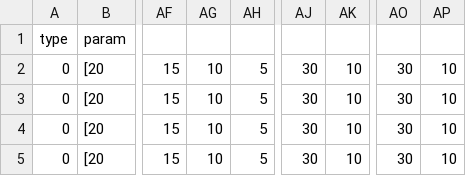
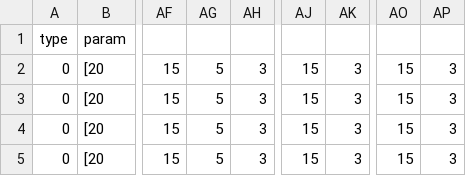
Before and after one commit to kbc15gc/game, a CSV file: game/Decide/Decide/Asset/Data/GroupData/Group0BEnemy.csv, drawn as a sheet; only a part is shown, gaps mark what is left out; removed rows and columns are numbered as before the commit, all else as after; the diff names each change by its address in the sheet, - before the commit and + after, or states it on an @@ line.

```diff
--- a/game/Decide/Decide/Asset/Data/GroupData/Group0BEnemy.csv
+++ b/game/Decide/Decide/Asset/Data/GroupData/Group0BEnemy.csv
-column AG, rows 2-5: all 10
+column AH, rows 2-5: all 3
-AJ2:AJ5: 30
+AJ2:AJ5: 15
-AK2:AK5: 10
+AK2:AK5: 3
-AO2:AO5: 30
+AO2:AO5: 15
-AP2:AP5: 10
+AP2:AP5: 3
```
Also changed, not shown: game/Decide/Decide/Asset/Data/EventCameraInfo.csv, game/Decide/Decide/Asset/Data/GroupData/CommonGroupEnemy.csv, 21 other files.
